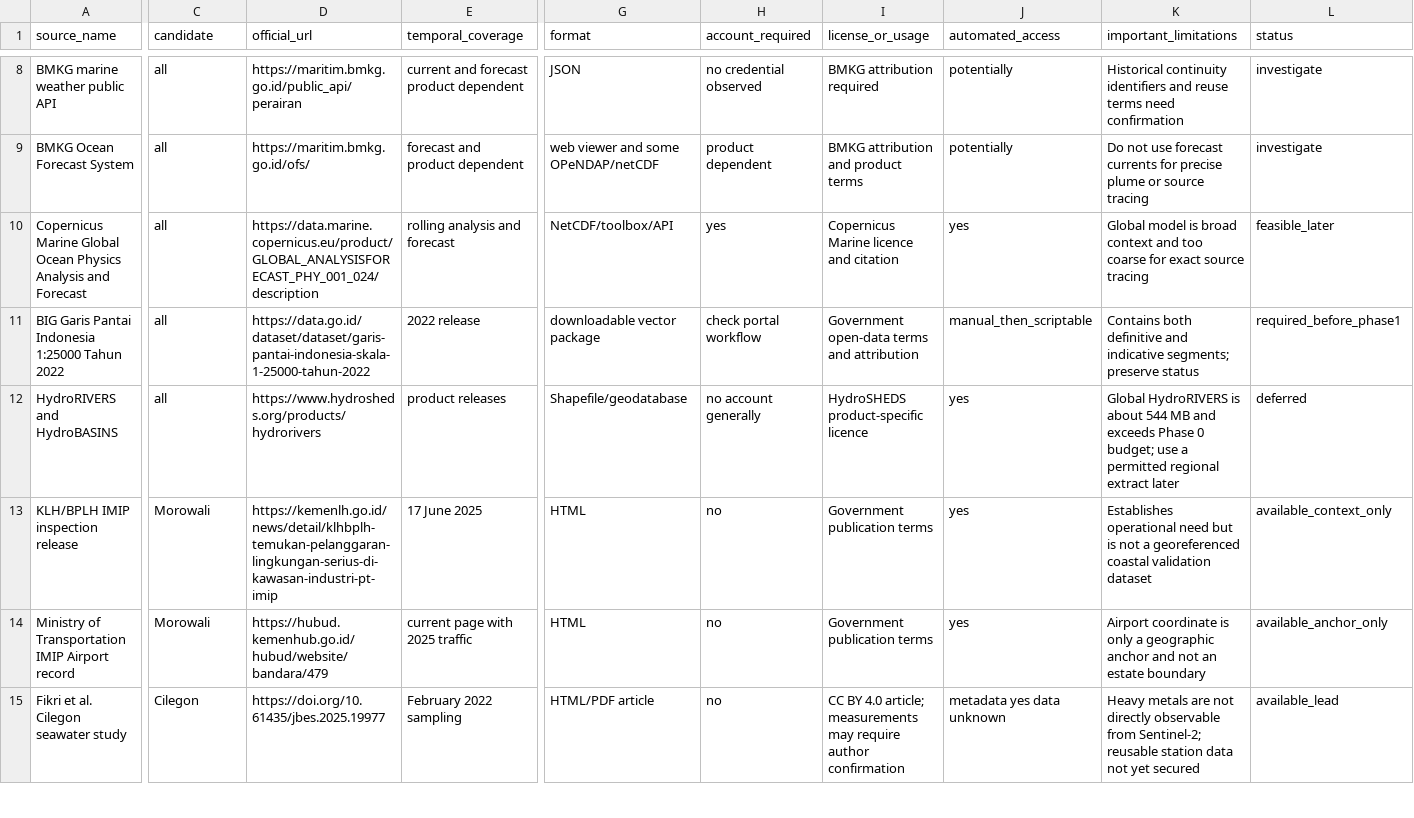
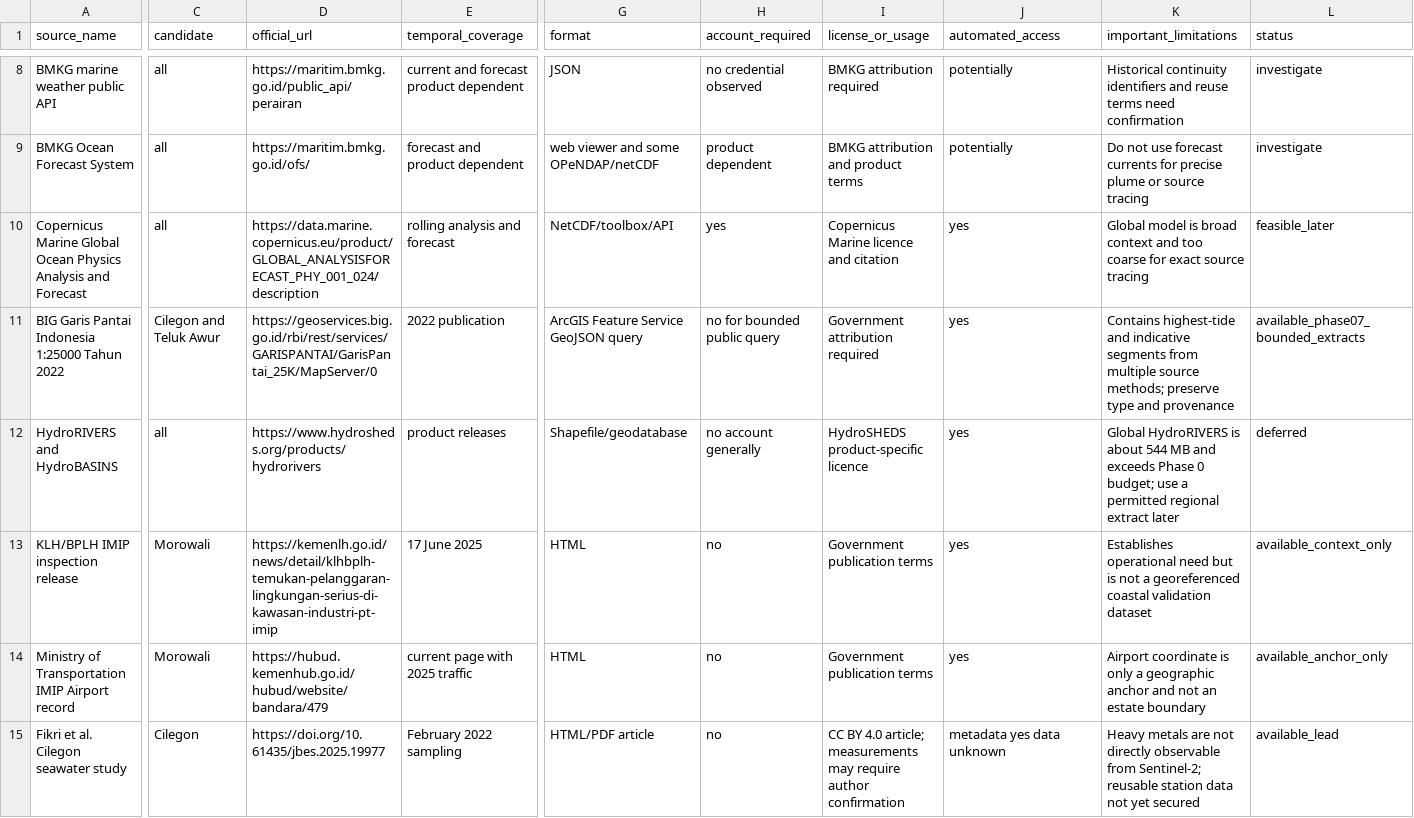
Before and after one commit to samindriano/datathon-2026-, a CSV file: concept-paper/dcoast/reports/data_source_inventory.csv, drawn as a sheet; only a part is shown, gaps mark what is left out; the diff covers the shown part only; the diff names each change by its address in the sheet, - before the commit and + after, or states it on an @@ line.

Commit message:
feat(dcoast): add phase 0.7 aoi review

```diff
--- a/concept-paper/dcoast/reports/data_source_inventory.csv
+++ b/concept-paper/dcoast/reports/data_source_inventory.csv
-C11 (candidate): all
+C11 (candidate): Cilegon and Teluk Awur
-D11 (official_url): https://data.go.id/dataset/dataset/garis-pantai-indonesia-skala-1-25000-tahun-2022
+D11 (official_url): https://geoservices.big.go.id/rbi/rest/services/GARISPANTAI/GarisPantai_25K/MapServer/0
-E11 (temporal_coverage): 2022 release
+E11 (temporal_coverage): 2022 publication
-G11 (format): downloadable vector package
+G11 (format): ArcGIS Feature Service GeoJSON query
-H11 (account_required): check portal workflow
+H11 (account_required): no for bounded public query
-I11 (license_or_usage): Government open-data terms and attribution
+I11 (license_or_usage): Government attribution required
-J11 (automated_access): manual_then_scriptable
+J11 (automated_access): yes
-K11 (important_limitations): Contains both definitive and indicative segments; preserve status
+K11 (important_limitations): Contains highest-tide and indicative segments from multiple source methods; preserve type and provenance
-L11 (status): required_before_phase1
+L11 (status): available_phase07_bounded_extracts
```
Also changed, not shown: 1 added row and 7 edited cells elsewhere in this file, 15 other files.
